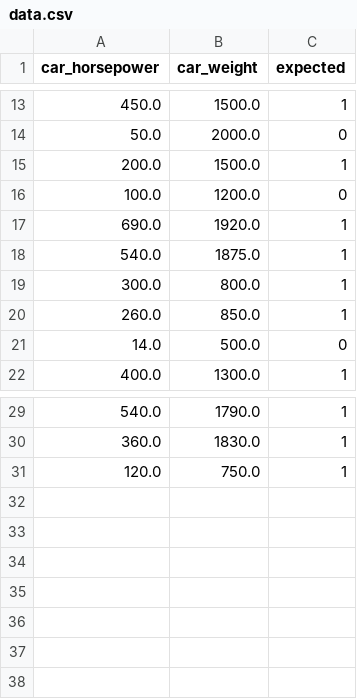
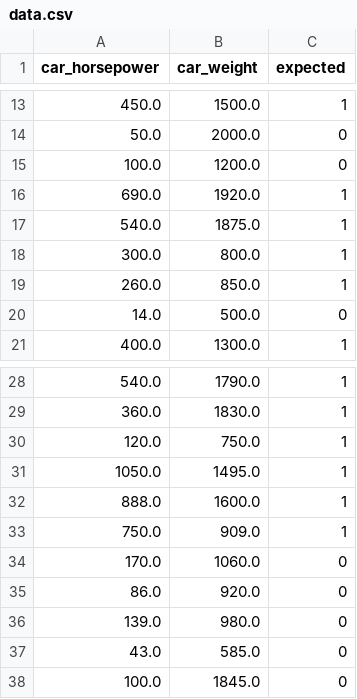
Before and after one commit to KubaC701/perceptron, a CSV file: data/data.csv, drawn as a sheet; only a part is shown, gaps mark what is left out; removed rows and columns are numbered as before the commit, all else as after; the diff names each change by its address in the sheet, - before the commit and + after, or states it on an @@ line.

```diff
--- a/data/data.csv
+++ b/data/data.csv
-row 15: 200.0 | 1500.0 | 1
+row 31: 1050.0 | 1495.0 | 1
+row 32: 888.0 | 1600.0 | 1
+row 33: 750.0 | 909.0 | 1
+row 34: 170.0 | 1060.0 | 0
+row 35: 86.0 | 920.0 | 0
+row 36: 139.0 | 980.0 | 0
+row 37: 43.0 | 585.0 | 0
+row 38: 100.0 | 1845.0 | 0
```
Also changed, not shown: 5 other files.
